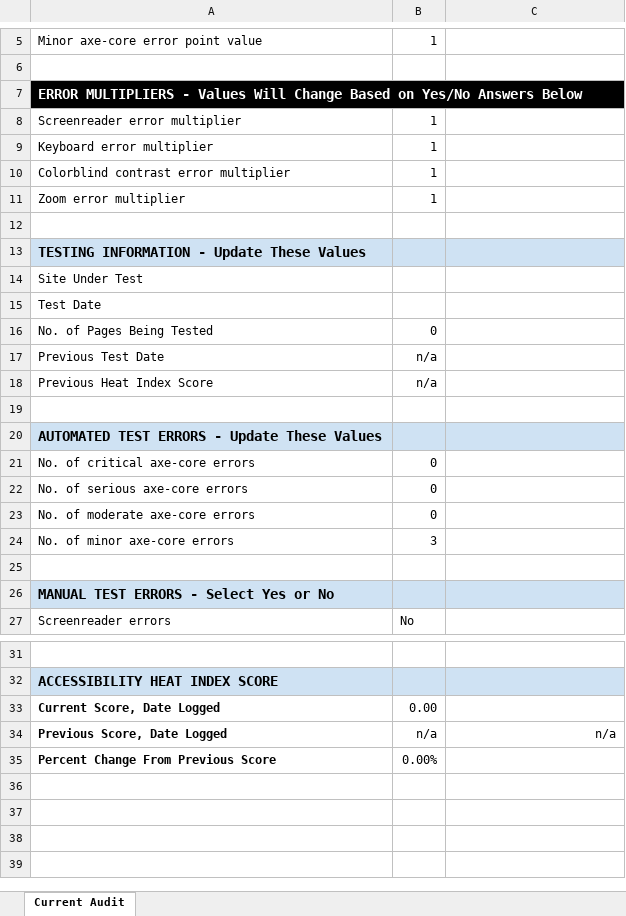
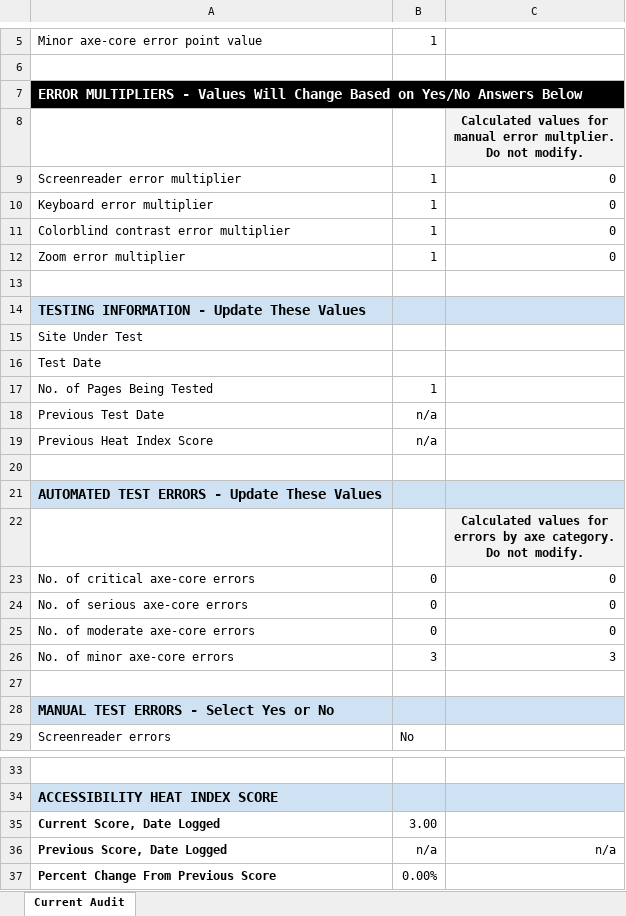
Before and after one commit to adhocteam/a11y-snippets, an Excel workbook: worksheets/Accessibility Page Score - Electronic Content.xlsx, sheet Current Audit, drawn as a sheet; only a part is shown, gaps mark what is left out; values as stored, in another font and other column widths than the file's, no borders; charts and pictures and conditional formats not drawn; addresses are those after the commit; ↵ is a line break in a cell; the diff names each change by its address in the sheet, - before the commit and + after, or states it on an @@ line.

```diff
--- a/worksheets/Accessibility Page Score - Electronic Content.xlsx (sheet Current Audit)
+++ b/worksheets/Accessibility Page Score - Electronic Content.xlsx (sheet Current Audit)
+row 8:  |  | Calculated values for ↵ manual error multplier. ↵ Do not modify.
-C9:C12: (empty)
+C9:C12: 0
-B17: 0
+B17: 1
+row 22:  |  | Calculated values for ↵ errors by axe category. ↵ Do not modify.
-C23:C25: (empty)
+C23:C25: 0
-C26: (empty)
+C26: 3
-B35: 0.00
+B35: 3.00
```
Also changed, not shown: formulas that keep their value, worksheets/Accessibility Page Score - Rich Web Applications.xlsx, 6 other files.
